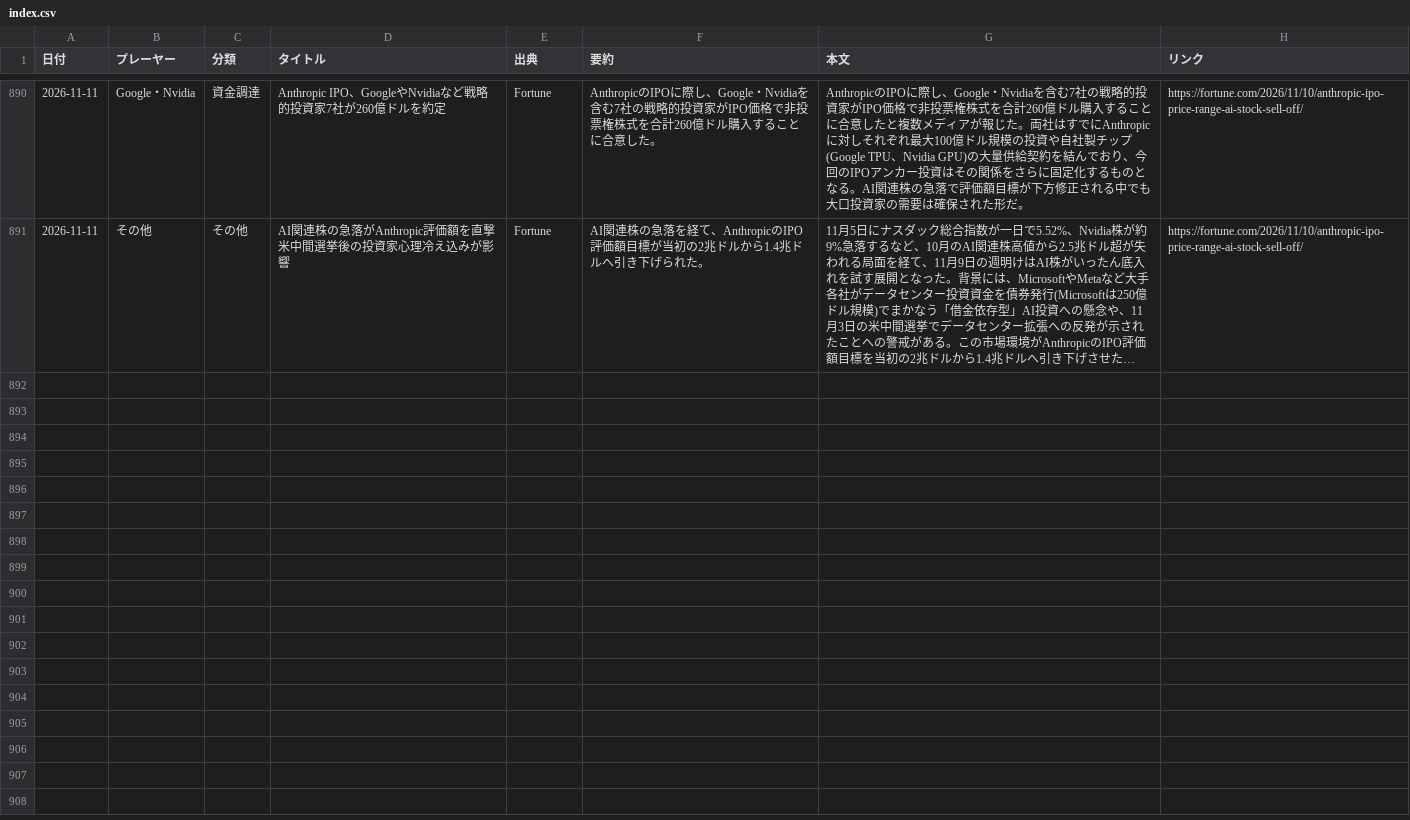
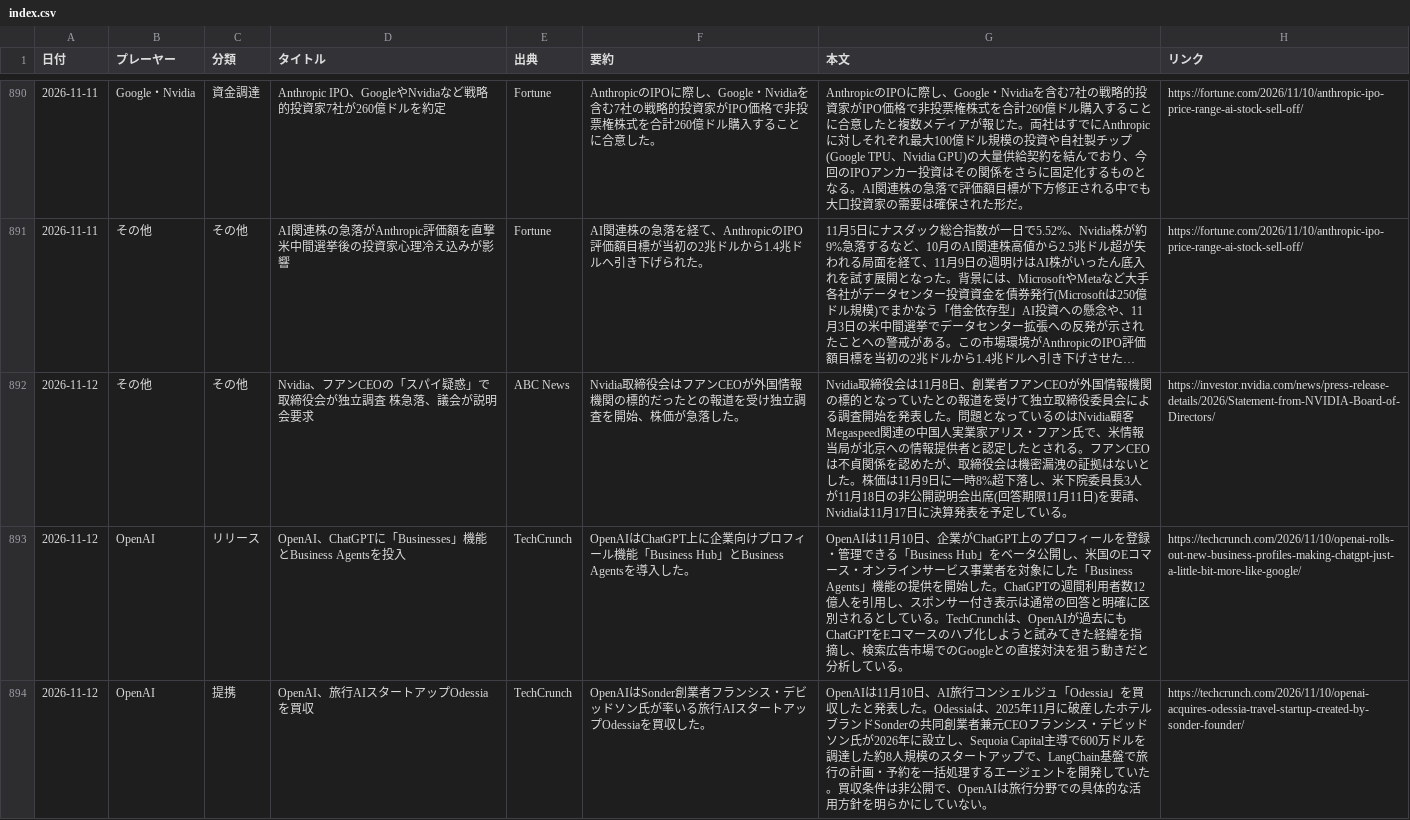
Before and after one commit to yokokazu0414/ai-daily-news, a CSV file: index.csv, drawn as a sheet; only a part is shown, gaps mark what is left out; long unchanged cells end in …; the diff covers the shown part only; the diff names each change by its address in the sheet, - before the commit and + after, or states it on an @@ line.

```diff
--- a/index.csv
+++ b/index.csv
+row 892: 2026-11-12 | その他 | その他 | Nvidia、フアンCEOの「スパイ疑惑」で取締役会が独立調査 株急落、議会が説明会要求 | ABC News | Nvidia取締役会はフアンCEOが外国情報機関の標的だったとの報道を受け独立調査を開始、株価が急落した。 | Nvidia取締役会は11月8日、創業者フアンCEOが外国情報機関の標的となっていたとの報道を受けて独立取締役委員会による調査開始を発表した。問題となっているのはNvidia顧客Megaspeed関連の中国人実業家アリス・フアン氏で、米情報当局が北京への情報提供者と認定したとされる。フアンCEOは不貞関係を認めたが、取締役会は機密漏洩の証拠はないとした。株価は11月9日に一時8%超下落し、米下院委員長3人が11月18日の非公開説明会出席(回答期限11月11日)を要請、Nvidiaは11月17日に決算発表を予定している。 | https://investor.nvidia.com/news/press-release-details/2026/Statement-from-NVIDIA-Board-of-Directors/
+row 893: 2026-11-12 | OpenAI | リリース | OpenAI、ChatGPTに「Businesses」機能とBusiness Agentsを投入 | TechCrunch | OpenAIはChatGPT上に企業向けプロフィール機能「Business Hub」とBusiness Agentsを導入した。 | OpenAIは11月10日、企業がChatGPT上のプロフィールを登録・管理できる「Business Hub」をベータ公開し、米国のEコマース・オンラインサービス事業者を対象にした「Business Agents」機能の提供を開始した。ChatGPTの週間利用者数12億人を引用し、スポンサー付き表示は通常の回答と明確に区別されるとしている。TechCrunchは、OpenAIが過去にもChatGPTをEコマースのハブ化しようと試みてきた経緯を指摘し、検索広告市場でのGoogleとの直接対決を狙う動きだと分析している。 | https://techcrunch.com/2026/11/10/openai-rolls-out-new-business-profiles-making-chatgpt-just-a-little-bit-more-like-google/
+row 894: 2026-11-12 | OpenAI | 提携 | OpenAI、旅行AIスタートアップOdessiaを買収 | TechCrunch | OpenAIはSonder創業者フランシス・デビッドソン氏が率いる旅行AIスタートアップOdessiaを買収した。 | OpenAIは11月10日、AI旅行コンシェルジュ「Odessia」を買収したと発表した。Odessiaは、2025年11月に破産したホテルブランドSonderの共同創業者兼元CEOフランシス・デビッドソン氏が2026年に設立し、Sequoia Capital主導で600万ドルを調達した約8人規模のスタートアップで、LangChain基盤で旅行の計画・予約を一括処理するエージェントを開発していた。買収条件は非公開で、OpenAIは旅行分野での具体的な活用方針を明らかにしていない。 | https://techcrunch.com/2026/11/10/openai-acquires-odessia-travel-startup-created-by-sonder-founder/
```
Also changed, not shown: 2 added rows elsewhere in this file, 1 other file.
